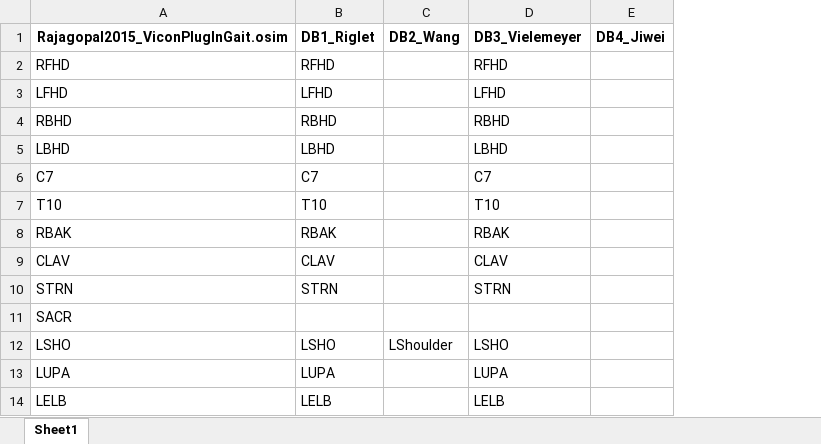
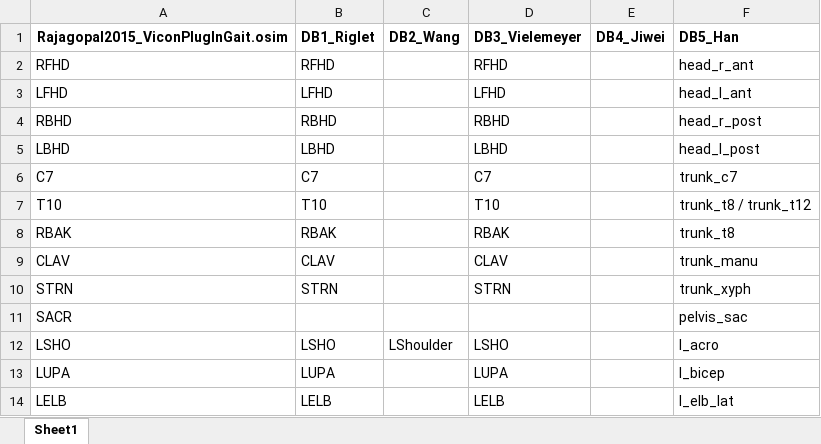
Before and after one commit to perlasqr/TeamProject_BioMAC, an Excel workbook: data/translation_table.xlsx, sheet Sheet1, drawn as a sheet; only a part is shown; values as stored, in another font and other column widths than the file's, no borders; the diff names each change by its address in the sheet, - before the commit and + after, or states it on an @@ line.

Commit message:
DB Han added.

```diff
--- a/data/translation_table.xlsx (sheet Sheet1)
+++ b/data/translation_table.xlsx (sheet Sheet1)
+column F (DB5_Han), rows 2-14: head_r_ant | head_l_ant | head_r_post | head_l_post | trunk_c7 | trunk_t8 / trunk_t12 | trunk_t8 | trunk_manu | trunk_xyph | pelvis_sac | l_acro | l_bicep | l_elb_lat
```
